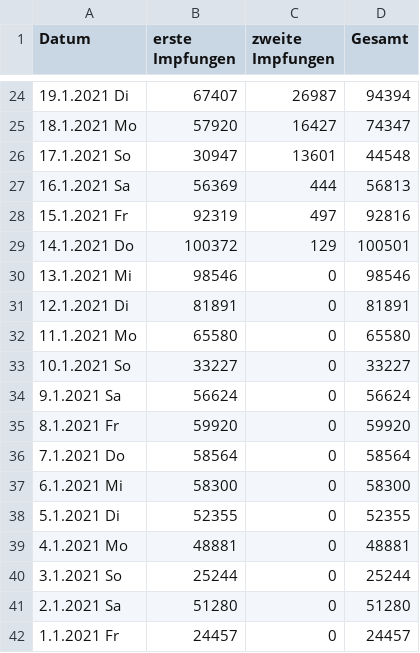
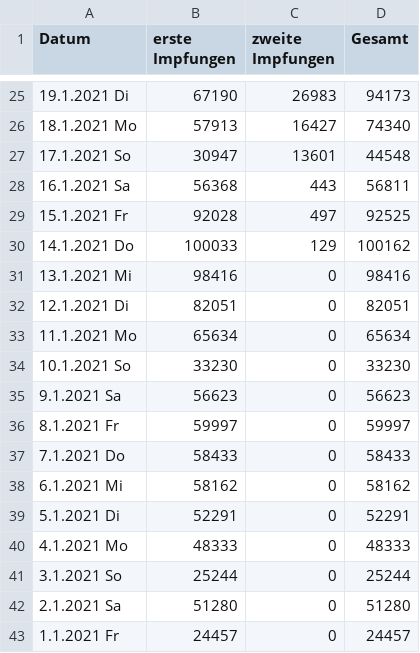
Before and after one commit to JohannesKonings/corona-numbers, a CSV file: _data/Impfquotenmonitoring_cleansed.csv, drawn as a sheet; only a part is shown, gaps mark what is left out; the diff covers the shown part only.

```diff
--- a/_data/Impfquotenmonitoring_cleansed.csv
+++ b/_data/Impfquotenmonitoring_cleansed.csv
@@ -24,17 +25,17 @@ Datum, erste Impfungen, zweite Impfungen, Gesamt
-19.1.2021 Di,67407,26987,94394
-18.1.2021 Mo,57920,16427,74347
+19.1.2021 Di,67190,26983,94173
+18.1.2021 Mo,57913,16427,74340
 17.1.2021 So,30947,13601,44548
-16.1.2021 Sa,56369,444,56813
-15.1.2021 Fr,92319,497,92816
-14.1.2021 Do,100372,129,100501
-13.1.2021 Mi,98546,0,98546
-12.1.2021 Di,81891,0,81891
-11.1.2021 Mo,65580,0,65580
-10.1.2021 So,33227,0,33227
-9.1.2021 Sa,56624,0,56624
-8.1.2021 Fr,59920,0,59920
-7.1.2021 Do,58564,0,58564
-6.1.2021 Mi,58300,0,58300
-5.1.2021 Di,52355,0,52355
-4.1.2021 Mo,48881,0,48881
+16.1.2021 Sa,56368,443,56811
+15.1.2021 Fr,92028,497,92525
+14.1.2021 Do,100033,129,100162
+13.1.2021 Mi,98416,0,98416
+12.1.2021 Di,82051,0,82051
+11.1.2021 Mo,65634,0,65634
+10.1.2021 So,33230,0,33230
+9.1.2021 Sa,56623,0,56623
+8.1.2021 Fr,59997,0,59997
+7.1.2021 Do,58433,0,58433
+6.1.2021 Mi,58162,0,58162
+5.1.2021 Di,52291,0,52291
+4.1.2021 Mo,48333,0,48333
 3.1.2021 So,25244,0,25244
```
Also changed, not shown: 1 added row and 72 edited cells elsewhere in this file, 1 other file.
